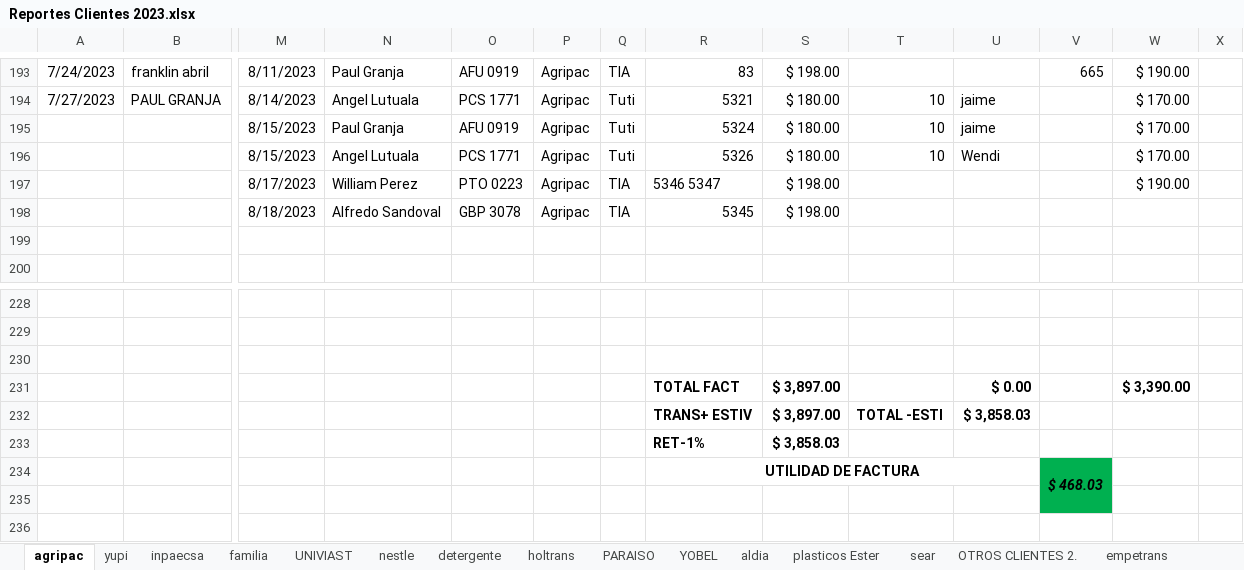
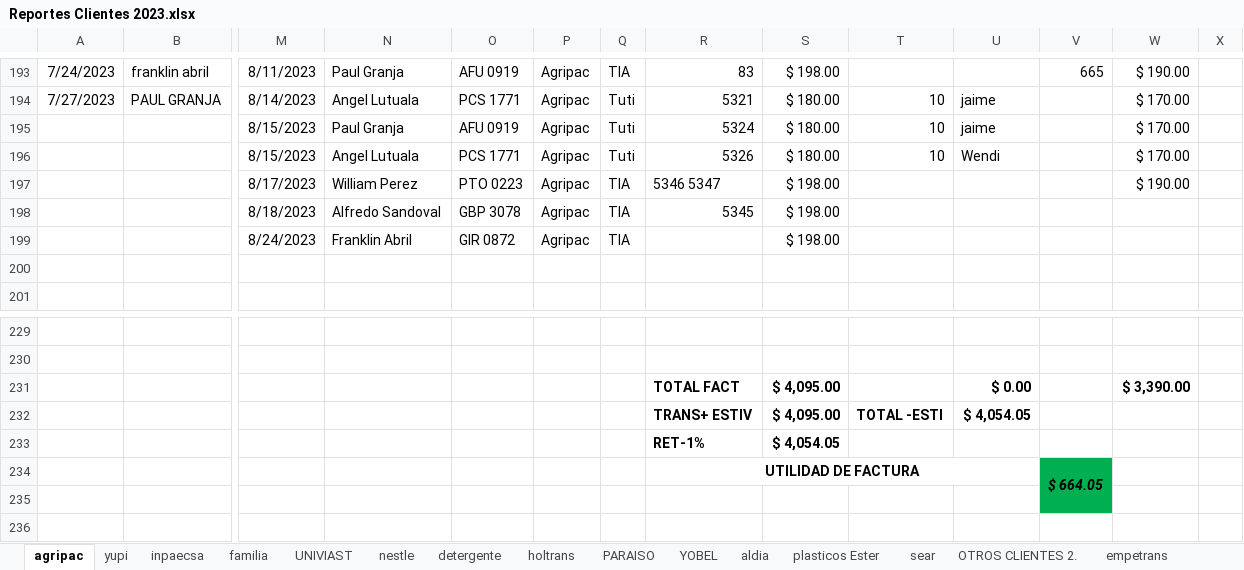
Before and after one commit to ABRILTRANS/OFICINA, an Excel workbook: DOC 2023/Reportes Clientes 2023.xlsx, sheet agripac, drawn as a sheet; only a part is shown, gaps mark what is left out; values as stored, in another font and other column widths than the file's, no borders; removed rows and columns are numbered as before the commit, all else as after; rows hold the shown columns only; the diff names each change by its address in the sheet, - before the commit and + after, or states it on an @@ line.

```diff
--- a/DOC 2023/Reportes Clientes 2023.xlsx (sheet agripac)
+++ b/DOC 2023/Reportes Clientes 2023.xlsx (sheet agripac)
+row 199:  |  | 8/24/2023 | Franklin Abril | GIR 0872 | Agripac | TIA |  | $ 198.00
-row 230: (empty)
-S231:S232: $ 3,897.00
+S231:S232: $ 4,095.00
-U232: $ 3,858.03
+U232: $ 4,054.05
-S233: $ 3,858.03
+S233: $ 4,054.05
-V234: $ 468.03
+V234: $ 664.05
```
Also changed, not shown: sheet OTROS CLIENTES 2., sheet empetrans, sheet yupi, sheet utilidad, sheet FLUJO DE CAJA, DOC 2023/TURNOS 2023.xlsx, 1 other file.
